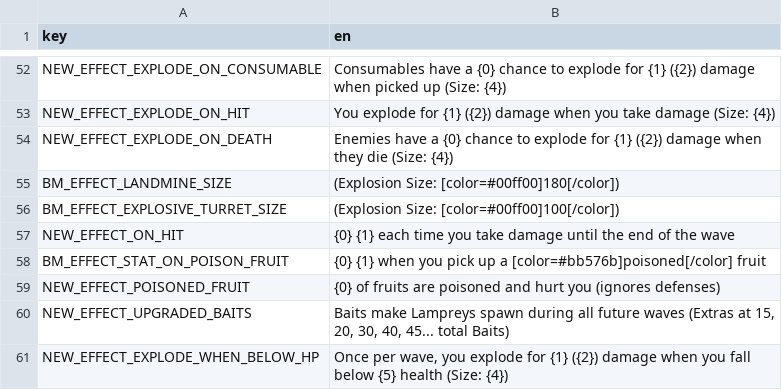
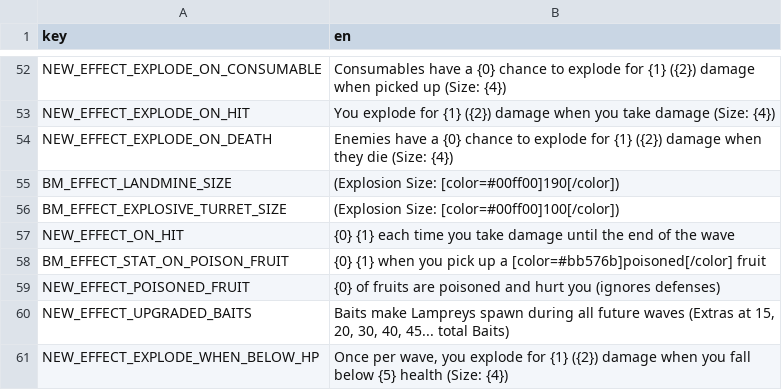
Before and after one commit to DarkTwinge/Brotato-BalanceMod, a CSV file: translations/BalanceMod.csv, drawn as a sheet; only a part is shown, gaps mark what is left out.

```diff
--- a/translations/BalanceMod.csv
+++ b/translations/BalanceMod.csv
@@ -54,3 +54,3 @@ NEW_EFFECT_EXPLODE_ON_HIT,You explode for {1} ({2}) damage when you take damage
 NEW_EFFECT_EXPLODE_ON_DEATH,Enemies have a {0} chance to explode for {1} ({2}) damage when they die (Size: {4})
-BM_EFFECT_LANDMINE_SIZE,(Explosion Size: [color=#00ff00]180[/color])
+BM_EFFECT_LANDMINE_SIZE,(Explosion Size: [color=#00ff00]190[/color])
 BM_EFFECT_EXPLOSIVE_TURRET_SIZE,(Explosion Size: [color=#00ff00]100[/color])
```
Also changed, not shown: 6 other files.
